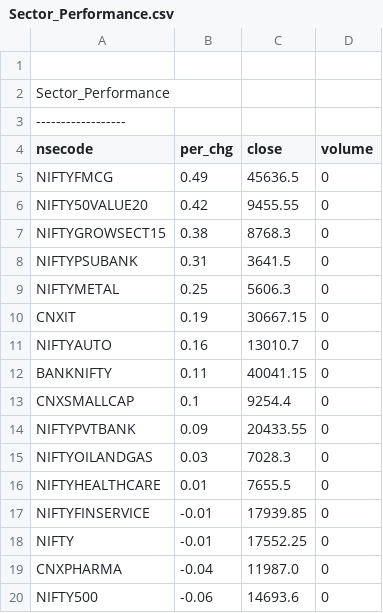
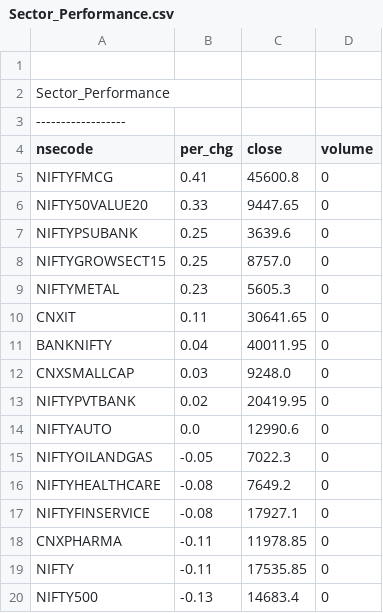
Before and after one commit to satishcse/mkt_updates, a CSV file: Sector_Performance.csv, drawn as a sheet; only a part is shown; the diff covers the shown part only.

```diff
--- a/Sector_Performance.csv
+++ b/Sector_Performance.csv
@@ -4,17 +4,17 @@ Sector_Performance,,,,
 nsecode,per_chg,close,volume
-NIFTYFMCG,0.49,45636.5,0
-NIFTY50VALUE20,0.42,9455.55,0
-NIFTYGROWSECT15,0.38,8768.3,0
-NIFTYPSUBANK,0.31,3641.5,0
-NIFTYMETAL,0.25,5606.3,0
-CNXIT,0.19,30667.15,0
-NIFTYAUTO,0.16,13010.7,0
-BANKNIFTY,0.11,40041.15,0
-CNXSMALLCAP,0.1,9254.4,0
-NIFTYPVTBANK,0.09,20433.55,0
-NIFTYOILANDGAS,0.03,7028.3,0
-NIFTYHEALTHCARE,0.01,7655.5,0
-NIFTYFINSERVICE,-0.01,17939.85,0
-NIFTY,-0.01,17552.25,0
-CNXPHARMA,-0.04,11987.0,0
-NIFTY500,-0.06,14693.6,0
+NIFTYFMCG,0.41,45600.8,0
+NIFTY50VALUE20,0.33,9447.65,0
+NIFTYPSUBANK,0.25,3639.6,0
+NIFTYGROWSECT15,0.25,8757.0,0
+NIFTYMETAL,0.23,5605.3,0
+CNXIT,0.11,30641.65,0
+BANKNIFTY,0.04,40011.95,0
+CNXSMALLCAP,0.03,9248.0,0
+NIFTYPVTBANK,0.02,20419.95,0
+NIFTYAUTO,0.0,12990.6,0
+NIFTYOILANDGAS,-0.05,7022.3,0
+NIFTYHEALTHCARE,-0.08,7649.2,0
+NIFTYFINSERVICE,-0.08,17927.1,0
+CNXPHARMA,-0.11,11978.85,0
+NIFTY,-0.11,17535.85,0
+NIFTY500,-0.13,14683.4,0
```
Also changed, not shown: 2 added rows, 2 removed rows and 18 edited cells elsewhere in this file, 5 other files.
